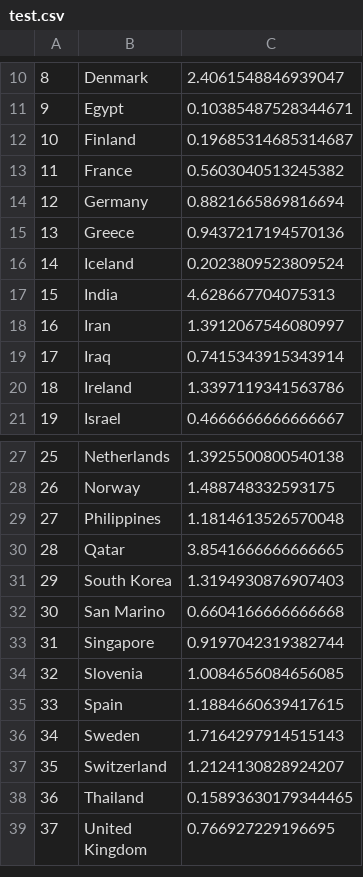
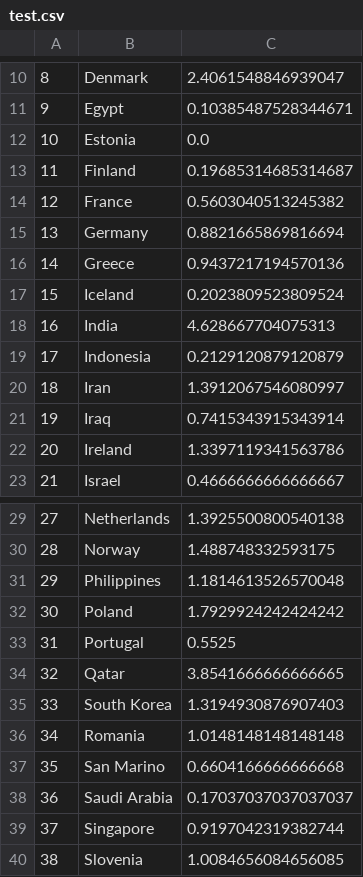
Before and after one commit to VincentFokker/Fruitpunch-AI-Covid-19, a CSV file: Impact on Health/test.csv, drawn as a sheet; only a part is shown, gaps mark what is left out; the shorter side is filled out with more unchanged rows; addresses are those after the commit; the diff names each change by its address in the sheet, - before the commit and + after, or states it on an @@ line.

```diff
--- a/Impact on Health/test.csv
+++ b/Impact on Health/test.csv
+row 12: 10 | Estonia | 0.0
@@ column A renumbered from row 13 down @@
+row 19: 17 | Indonesia | 0.2129120879120879
+row 32: 30 | Poland | 1.7929924242424242
+row 33: 31 | Portugal | 0.5525
+row 36: 34 | Romania | 1.0148148148148148
+row 38: 36 | Saudi Arabia | 0.17037037037037037
```
Also changed, not shown: 2 other files.
